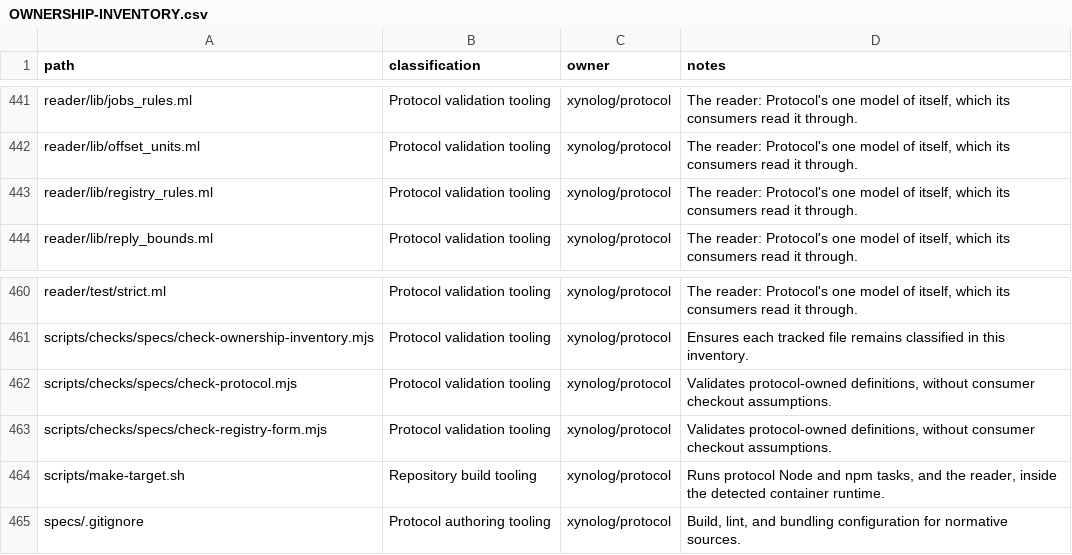
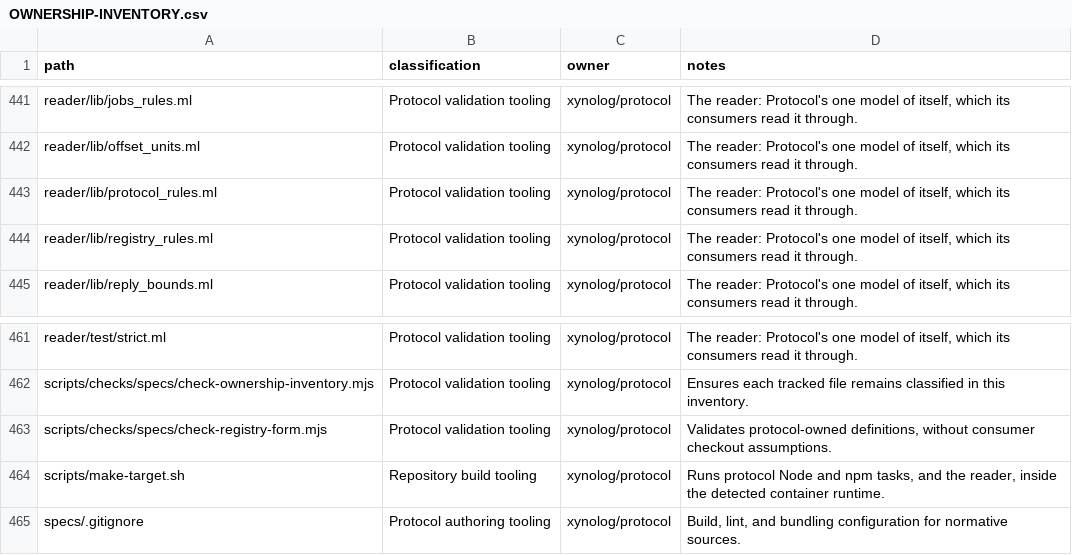
Before and after one commit to Xynoplex/protocol, a CSV file: OWNERSHIP-INVENTORY.csv, drawn as a sheet; only a part is shown, gaps mark what is left out.

Commit message:
The reader holds that specs/src states the whole protocol
Protocol_rules joins Spec.load's census: the gateway's and the
Archivist's documents leave nothing to be learned from the code. Their
security, responses, bodies, headers, streams and limits are stated,
and their waits nest. check-protocol.mjs goes.

Signed-off-by: Adam Pingel <oss@pingel.org>

```diff
--- a/OWNERSHIP-INVENTORY.csv
+++ b/OWNERSHIP-INVENTORY.csv
@@ -442,2 +442,3 @@ reader/lib/jobs_rules.ml,Protocol validation tooling,xynolog/protocol,"The reade
 reader/lib/offset_units.ml,Protocol validation tooling,xynolog/protocol,"The reader: Protocol's one model of itself, which its consumers read it through."
+reader/lib/protocol_rules.ml,Protocol validation tooling,xynolog/protocol,"The reader: Protocol's one model of itself, which its consumers read it through."
 reader/lib/registry_rules.ml,Protocol validation tooling,xynolog/protocol,"The reader: Protocol's one model of itself, which its consumers read it through."
@@ -461,3 +462,2 @@ reader/test/strict.ml,Protocol validation tooling,xynolog/protocol,"The reader:
 scripts/checks/specs/check-ownership-inventory.mjs,Protocol validation tooling,xynolog/protocol,Ensures each tracked file remains classified in this inventory.
-scripts/checks/specs/check-protocol.mjs,Protocol validation tooling,xynolog/protocol,"Validates protocol-owned definitions, without consumer checkout assumptions."
 scripts/checks/specs/check-registry-form.mjs,Protocol validation tooling,xynolog/protocol,"Validates protocol-owned definitions, without consumer checkout assumptions."
```
Also changed, not shown: 5 other files.
